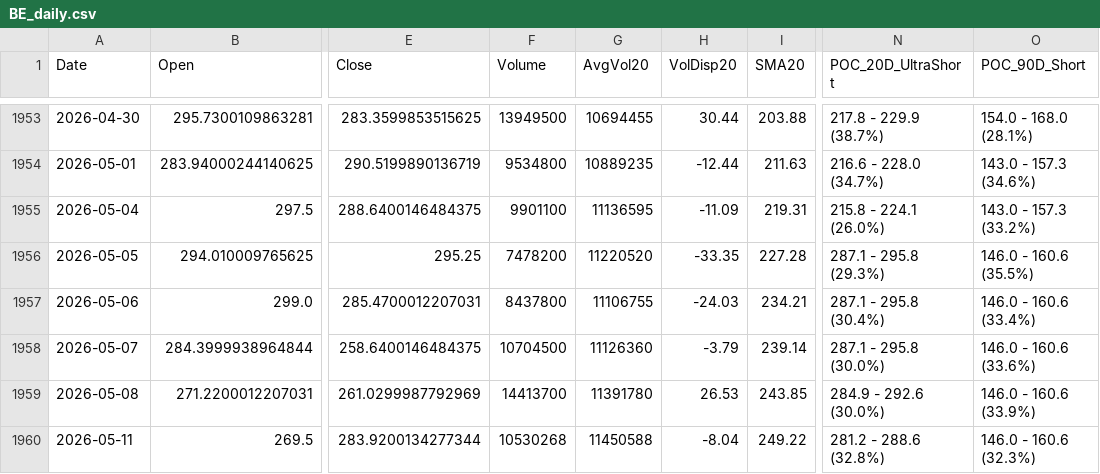
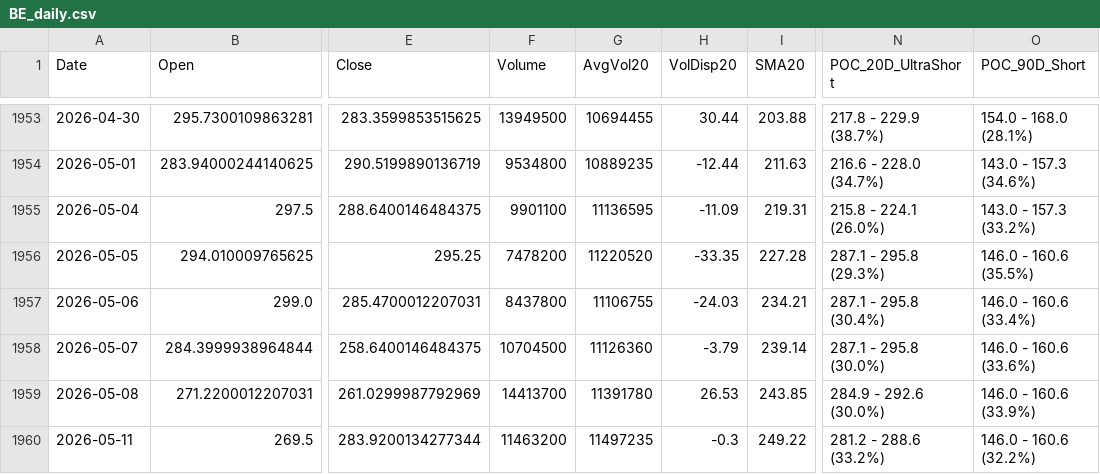
Before and after one commit to Junwoo-Genius/market-snapshot, a CSV file: public/csv/BE_daily.csv, drawn as a sheet; only a part is shown, gaps mark what is left out; the diff names each change by its address in the sheet, - before the commit and + after, or states it on an @@ line.

```diff
--- a/public/csv/BE_daily.csv
+++ b/public/csv/BE_daily.csv
-F1960 (Volume): 10530268
+F1960 (Volume): 11463200
-G1960 (AvgVol20): 11450588
+G1960 (AvgVol20): 11497235
-H1960 (VolDisp20): -8.04
+H1960 (VolDisp20): -0.3
-N1960 (POC_20D_UltraShort): 281.2 - 288.6 (32.8%)
+N1960 (POC_20D_UltraShort): 281.2 - 288.6 (33.2%)
-O1960 (POC_90D_Short): 146.0 - 160.6 (32.3%)
+O1960 (POC_90D_Short): 146.0 - 160.6 (32.2%)
```
Also changed, not shown: public/csv/CRCL_daily.csv, public/csv/META_daily.csv, 26 other files.
